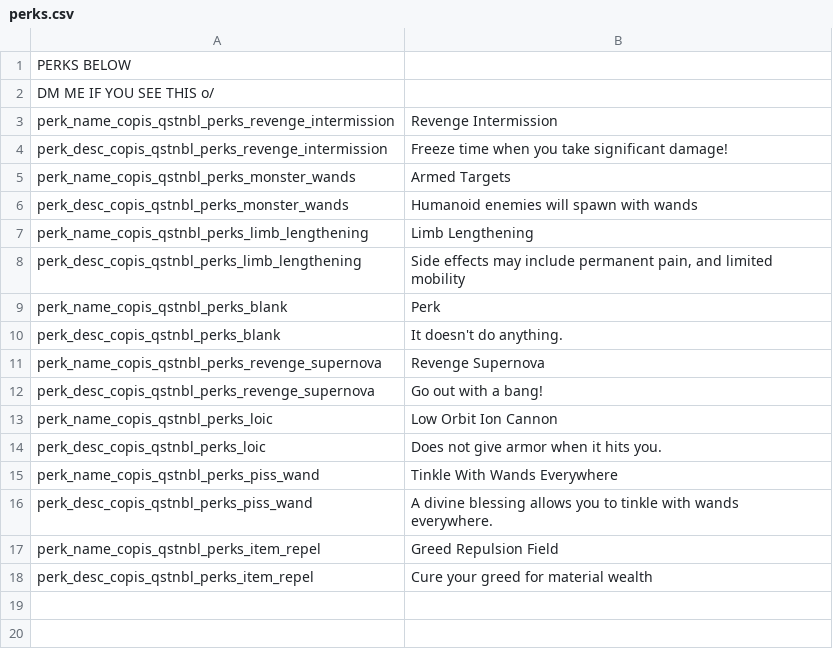
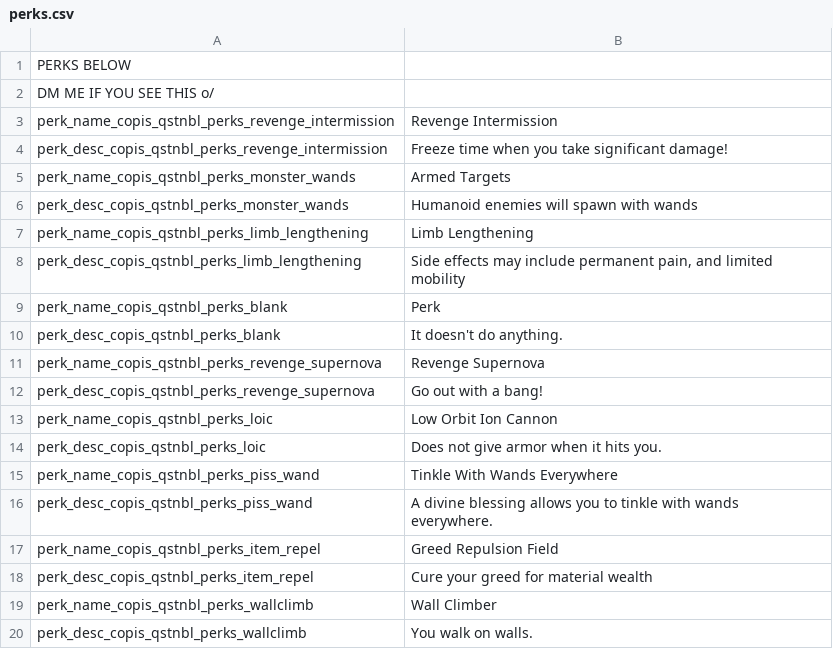
Before and after one commit to Copious-Modding-Industries/Copis_Questionable_Perks, a CSV file: files/translations/perks.csv, drawn as a sheet; the diff names each change by its address in the sheet, - before the commit and + after, or states it on an @@ line.

Commit message:
wallclimb tech

```diff
--- a/files/translations/perks.csv
+++ b/files/translations/perks.csv
+row 19: perk_name_copis_qstnbl_perks_wallclimb | Wall Climber
+row 20: perk_desc_copis_qstnbl_perks_wallclimb | You walk on walls.
```
Also changed, not shown: 6 other files.
